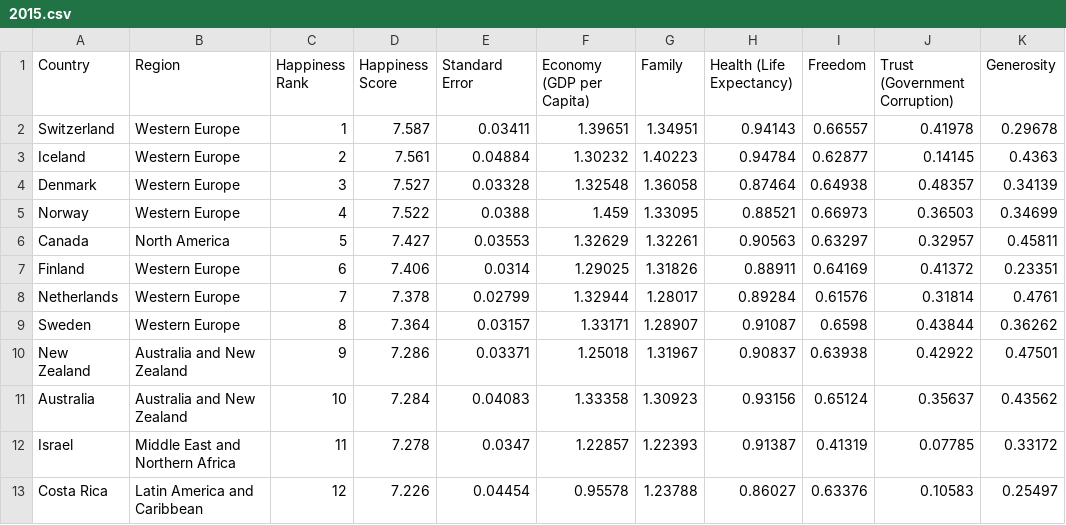
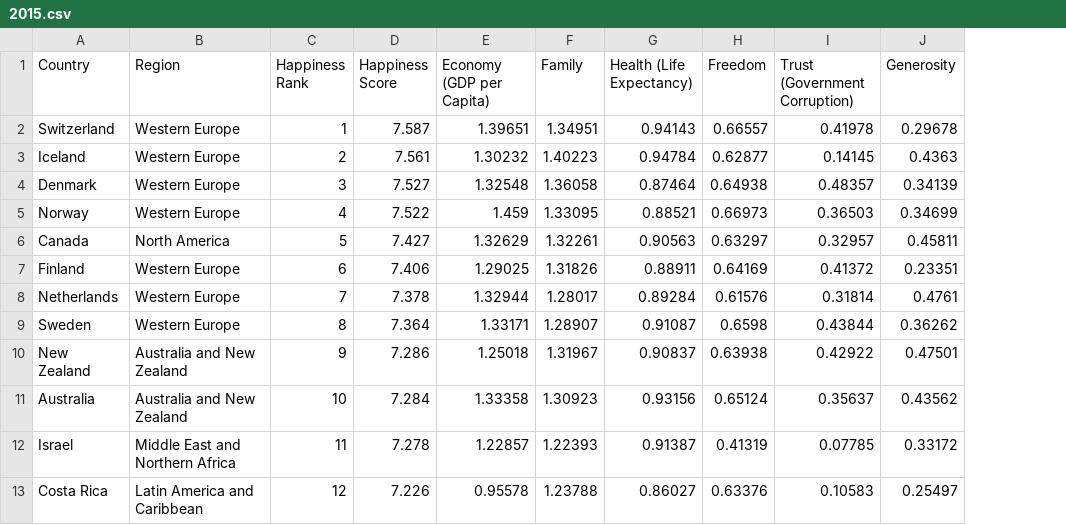
Before and after one commit to rahuljhs/world_happiness_report, a CSV file: data/2015.csv, drawn as a sheet; only a part is shown; the diff names each change by its address in the sheet, - before the commit and + after, or states it on an @@ line.

```diff
--- a/data/2015.csv
+++ b/data/2015.csv
-column E (Standard Error), rows 2-13: 0.03411 | 0.04884 | 0.03328 | 0.0388 | 0.03553 | 0.0314 | 0.02799 | 0.03157 | 0.03371 | 0.04083 | 0.0347 | 0.04454
```
Also changed, not shown: data/2016.csv, data/2018.csv, 2 other files.
